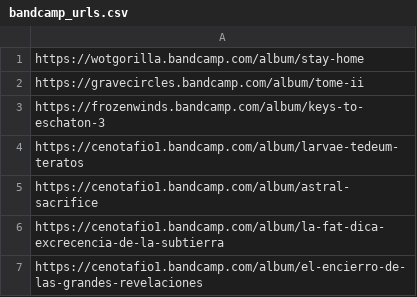
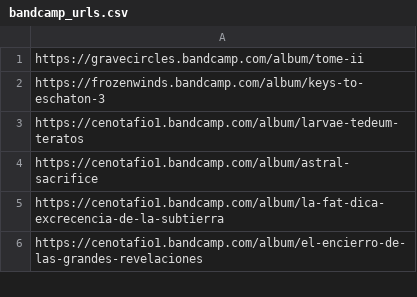
Before and after one commit to Sj43l/nemesis-automation, a CSV file: robot/bandcamp_urls.csv, drawn as a sheet; only a part is shown; the diff names each change by its address in the sheet, - before the commit and + after, or states it on an @@ line.

Commit message:
update proyect262

```diff
--- a/robot/bandcamp_urls.csv
+++ b/robot/bandcamp_urls.csv
-row 1: https://wotgorilla.bandcamp.com/album/stay-home
```
